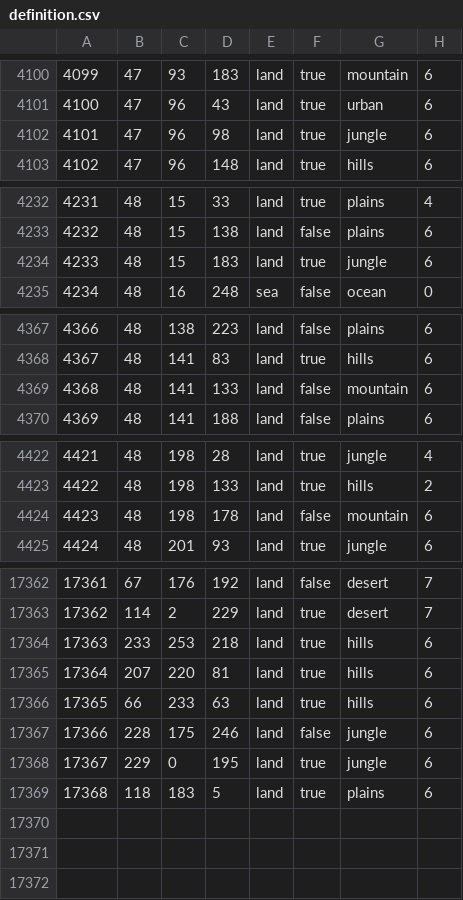
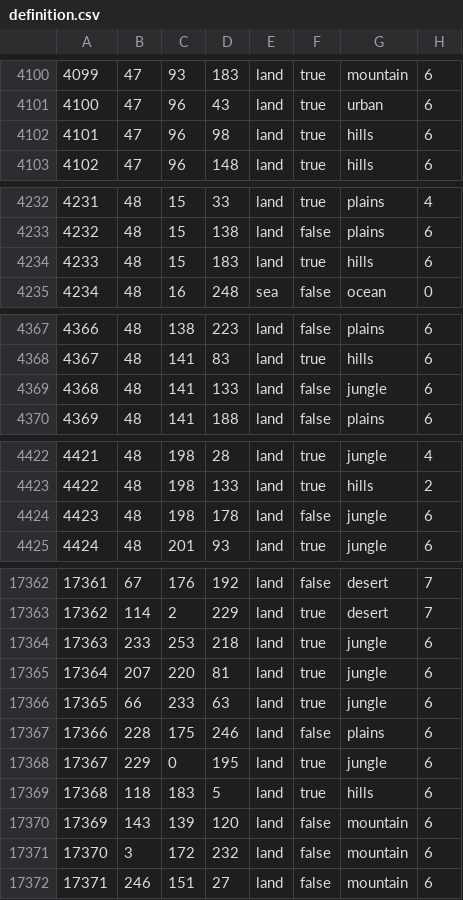
Before and after one commit to JasonBreen/ColdWarIronCurtain-MKU, a CSV file: Cold War Iron Curtain/map/definition.csv, drawn as a sheet; only a part is shown, gaps mark what is left out; the diff covers the shown part only.

```diff
--- a/Cold War Iron Curtain/map/definition.csv
+++ b/Cold War Iron Curtain/map/definition.csv
@@ -4101,3 +4101,3 @@
 4100;47;96;43;land;true;urban;6
-4101;47;96;98;land;true;jungle;6
+4101;47;96;98;land;true;hills;6
 4102;47;96;148;land;true;hills;6
@@ -4233,3 +4233,3 @@
 4232;48;15;138;land;false;plains;6
-4233;48;15;183;land;true;jungle;6
+4233;48;15;183;land;true;hills;6
 4234;48;16;248;sea;false;ocean;0
@@ -4368,3 +4368,3 @@
 4367;48;141;83;land;true;hills;6
-4368;48;141;133;land;false;mountain;6
+4368;48;141;133;land;false;jungle;6
 4369;48;141;188;land;false;plains;6
@@ -4423,3 +4423,3 @@
 4422;48;198;133;land;true;hills;2
-4423;48;198;178;land;false;mountain;6
+4423;48;198;178;land;false;jungle;6
 4424;48;201;93;land;true;jungle;6
@@ -17363,7 +17363,10 @@
 17362;114;2;229;land;true;desert;7
-17363;233;253;218;land;true;hills;6
-17364;207;220;81;land;true;hills;6
-17365;66;233;63;land;true;hills;6
-17366;228;175;246;land;false;jungle;6
+17363;233;253;218;land;true;jungle;6
+17364;207;220;81;land;true;jungle;6
+17365;66;233;63;land;true;jungle;6
+17366;228;175;246;land;false;plains;6
 17367;229;0;195;land;true;jungle;6
-17368;118;183;5;land;true;plains;6
+17368;118;183;5;land;true;hills;6
+17369;143;139;120;land;false;mountain;6
+17370;3;172;232;land;false;mountain;6
+17371;246;151;27;land;false;mountain;6
```
Also changed, not shown: 5 edited cells elsewhere in this file, 5 other files.
